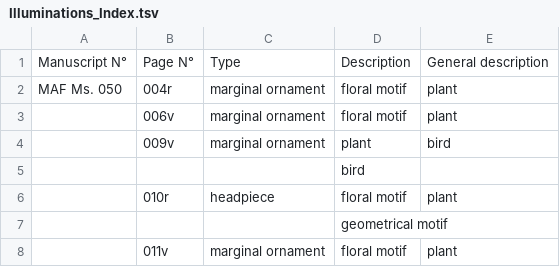
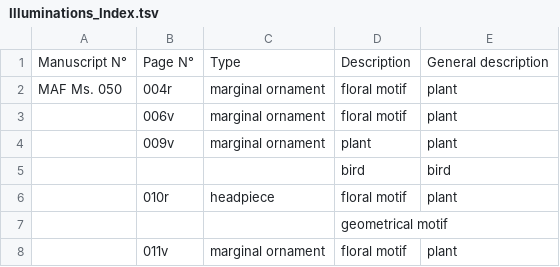
Before and after one commit to CVidalG/Index-of-Armenian-Manuscripts, a TSV file: Illuminations_Index.tsv, drawn as a sheet; only a part is shown.

Commit message:
edit description

```diff
--- a/Illuminations_Index.tsv
+++ b/Illuminations_Index.tsv
@@ -3,4 +3,4 @@ MAF Ms. 050	004r	marginal ornament	floral motif	plant
 	006v	marginal ornament	floral motif	plant
-	009v	marginal ornament	plant	bird
-			bird	
+	009v	marginal ornament	plant	plant
+			bird	bird
 	010r	headpiece	floral motif	plant
```
